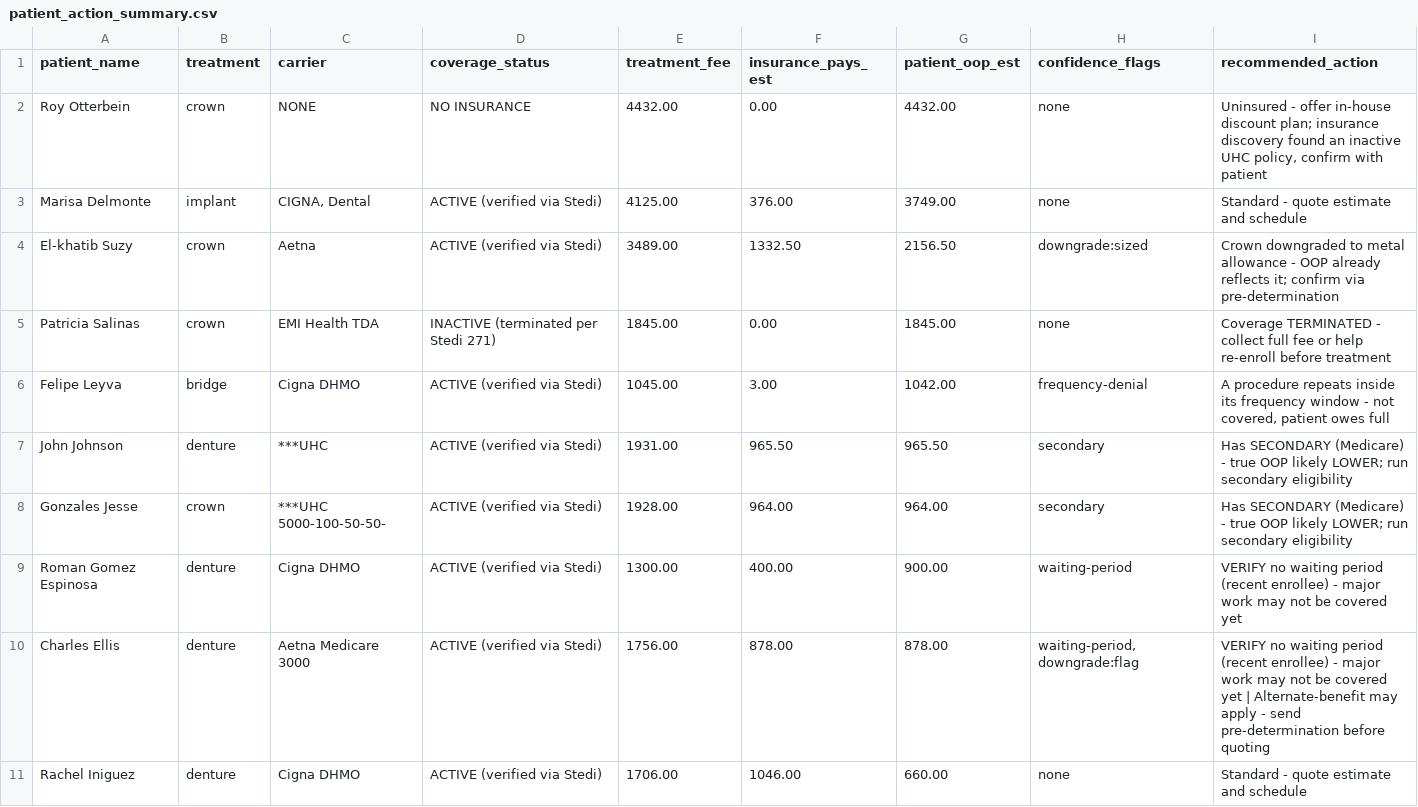
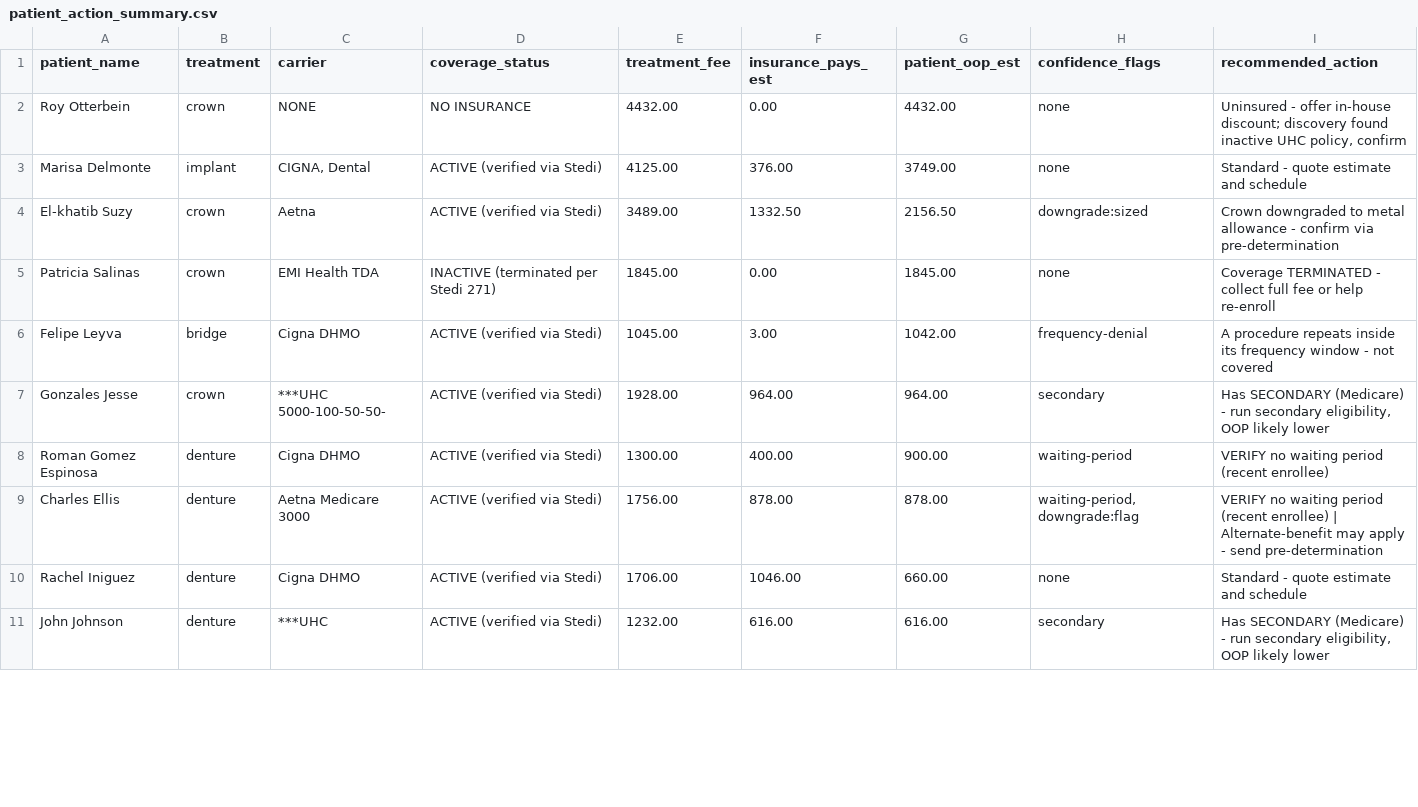
Before and after one commit to nithin261829/nithin-work-trial, a CSV file: patient_action_summary.csv, drawn as a sheet; only a part is shown; the diff covers the shown part only.

```diff
--- a/patient_action_summary.csv
+++ b/patient_action_summary.csv
@@ -1,11 +1,11 @@
 patient_name,treatment,carrier,coverage_status,treatment_fee,insurance_pays_est,patient_oop_est,confidence_flags,recommended_action
-Roy Otterbein,crown,NONE,NO INSURANCE,4432.00,0.00,4432.00,none,"Uninsured - offer in-house discount plan; insurance discovery found an inactive UHC policy, confirm with patient"
+Roy Otterbein,crown,NONE,NO INSURANCE,4432.00,0.00,4432.00,none,"Uninsured - offer in-house discount; discovery found inactive UHC policy, confirm"
 Marisa Delmonte,implant,"CIGNA, Dental",ACTIVE (verified via Stedi),4125.00,376.00,3749.00,none,Standard - quote estimate and schedule
-El-khatib Suzy,crown,Aetna,ACTIVE (verified via Stedi),3489.00,1332.50,2156.50,downgrade:sized,Crown downgraded to metal allowance - OOP already reflects it; confirm via pre-determination
-Patricia Salinas,crown,EMI Health TDA,INACTIVE (terminated per Stedi 271),1845.00,0.00,1845.00,none,Coverage TERMINATED - collect full fee or help re-enroll before treatment
-Felipe Leyva,bridge,Cigna DHMO,ACTIVE (verified via Stedi),1045.00,3.00,1042.00,frequency-denial,"A procedure repeats inside its frequency window - not covered, patient owes full"
-John Johnson,denture,***UHC,ACTIVE (verified via Stedi),1931.00,965.50,965.50,secondary,Has SECONDARY (Medicare) - true OOP likely LOWER; run secondary eligibility
-Gonzales Jesse,crown,***UHC  5000-100-50-50-,ACTIVE (verified via Stedi),1928.00,964.00,964.00,secondary,Has SECONDARY (Medicare) - true OOP likely LOWER; run secondary eligibility
-Roman Gomez Espinosa,denture,Cigna DHMO,ACTIVE (verified via Stedi),1300.00,400.00,900.00,waiting-period,VERIFY no waiting period (recent enrollee) - major work may not be covered yet
-Charles Ellis,denture,Aetna Medicare 3000,ACTIVE (verified via Stedi),1756.00,878.00,878.00,"waiting-period,downgrade:flag",VERIFY no waiting period (recent enrollee) - major work may not be covered yet | Alternate-benefit may apply - send pre-determination before quoting
+El-khatib Suzy,crown,Aetna,ACTIVE (verified via Stedi),3489.00,1332.50,2156.50,downgrade:sized,Crown downgraded to metal allowance - confirm via pre-determination
+Patricia Salinas,crown,EMI Health TDA,INACTIVE (terminated per Stedi 271),1845.00,0.00,1845.00,none,Coverage TERMINATED - collect full fee or help re-enroll
+Felipe Leyva,bridge,Cigna DHMO,ACTIVE (verified via Stedi),1045.00,3.00,1042.00,frequency-denial,A procedure repeats inside its frequency window - not covered
+Gonzales Jesse,crown,***UHC  5000-100-50-50-,ACTIVE (verified via Stedi),1928.00,964.00,964.00,secondary,"Has SECONDARY (Medicare) - run secondary eligibility, OOP likely lower"
+Roman Gomez Espinosa,denture,Cigna DHMO,ACTIVE (verified via Stedi),1300.00,400.00,900.00,waiting-period,VERIFY no waiting period (recent enrollee)
+Charles Ellis,denture,Aetna Medicare 3000,ACTIVE (verified via Stedi),1756.00,878.00,878.00,"waiting-period,downgrade:flag",VERIFY no waiting period (recent enrollee) | Alternate-benefit may apply - send pre-determination
 Rachel Iniguez,denture,Cigna DHMO,ACTIVE (verified via Stedi),1706.00,1046.00,660.00,none,Standard - quote estimate and schedule
+John Johnson,denture,***UHC,ACTIVE (verified via Stedi),1232.00,616.00,616.00,secondary,"Has SECONDARY (Medicare) - run secondary eligibility, OOP likely lower"
```
Also changed, not shown: 5 edited cells elsewhere in this file, 01_patients/patients.csv, final_patient_coverage_report.csv, 7 other files.
